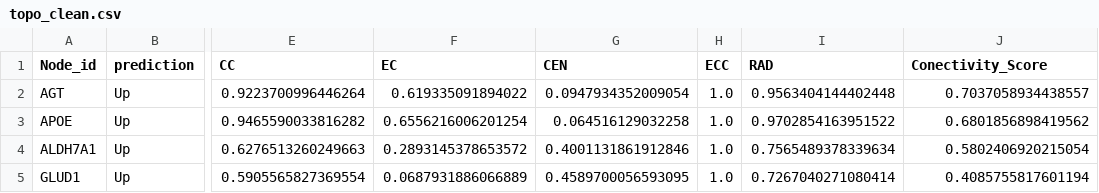
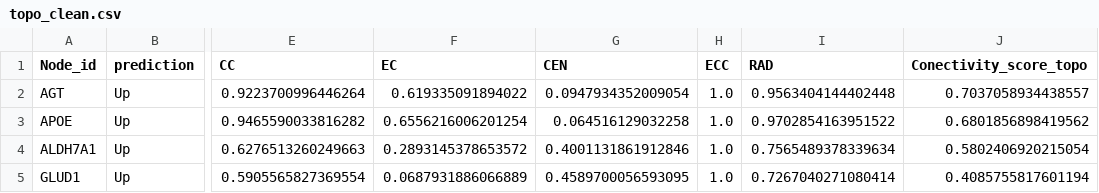
Before and after one commit to macamadridb/alzheimer-target-prediction, a CSV file: data/processed/raw_cleaned/topo_clean.csv, drawn as a sheet; only a part is shown, gaps mark what is left out; the diff names each change by its address in the sheet, - before the commit and + after, or states it on an @@ line.

Commit message:
Construccion Dataset

```diff
--- a/data/processed/raw_cleaned/topo_clean.csv
+++ b/data/processed/raw_cleaned/topo_clean.csv
-J1: Conectivity_Score
+J1: Conectivity_score_topo
```
Also changed, not shown: 16 other files.
